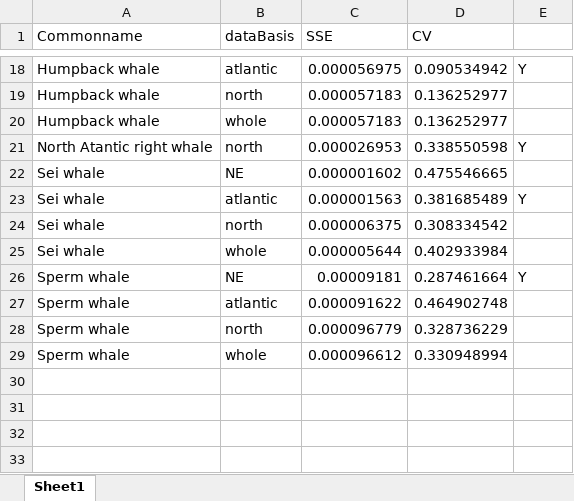
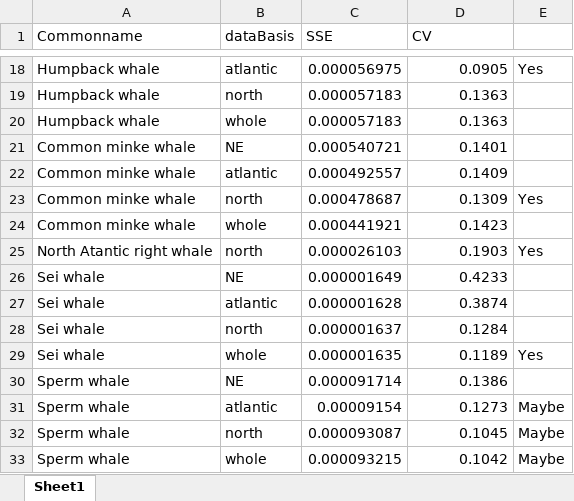
Before and after one commit to dmpstats/smru-dens-res-map, an Excel workbook: docs/NEModelling_modelselection.xlsx, sheet Sheet1, drawn as a sheet; only a part is shown, gaps mark what is left out; values as stored, in another font and other column widths than the file's, no cell formats; addresses are those after the commit; the diff covers the shown part only; the diff names each change by its address in the sheet, - before the commit and + after, or states it on an @@ line.

Commit message:
Updated after Right whale
Addressed the issue of not having RES < 0.3-ish

```diff
--- a/docs/NEModelling_modelselection.xlsx (sheet Sheet1)
+++ b/docs/NEModelling_modelselection.xlsx (sheet Sheet1)
-D18 (CV): 0.090534942
+D18 (CV): 0.0905
-E18: Y
+E18: Yes
-D19:D20 (CV): 0.136252977
+D19:D20 (CV): 0.1363
+row 21: Common minke whale | NE | 0.000540721 | 0.1401
+row 22: Common minke whale | atlantic | 0.000492557 | 0.1409
+row 23: Common minke whale | north | 0.000478687 | 0.1309 | Yes
+row 24: Common minke whale | whole | 0.000441921 | 0.1423
-C25 (SSE): 0.000026953
+C25 (SSE): 0.000026103
-D25 (CV): 0.338550598
+D25 (CV): 0.1903
-E25: Y
+E25: Yes
-C26 (SSE): 0.000001602
+C26 (SSE): 0.000001649
-D26 (CV): 0.475546665
+D26 (CV): 0.4233
-C27 (SSE): 0.000001563
+C27 (SSE): 0.000001628
-D27 (CV): 0.381685489
+D27 (CV): 0.3874
-E27: Y
+E27: (empty)
-C28 (SSE): 0.000006375
+C28 (SSE): 0.000001637
-D28 (CV): 0.308334542
+D28 (CV): 0.1284
-C29 (SSE): 0.000005644
+C29 (SSE): 0.000001635
-D29 (CV): 0.402933984
+D29 (CV): 0.1189
-E29: (empty)
+E29: Yes
-C30 (SSE): 0.00009181
+C30 (SSE): 0.000091714
-D30 (CV): 0.287461664
+D30 (CV): 0.1386
-E30: Y
+E30: (empty)
-C31 (SSE): 0.000091622
+C31 (SSE): 0.00009154
-D31 (CV): 0.464902748
+D31 (CV): 0.1273
-E31:E33: (empty)
+E31:E33: Maybe
-C32 (SSE): 0.000096779
+C32 (SSE): 0.000093087
-D32 (CV): 0.328736229
+D32 (CV): 0.1045
-C33 (SSE): 0.000096612
+C33 (SSE): 0.000093215
-D33 (CV): 0.330948994
+D33 (CV): 0.1042
```
Also changed, not shown: 37 edited cells elsewhere in this sheet, cell formats, 5 other files.
